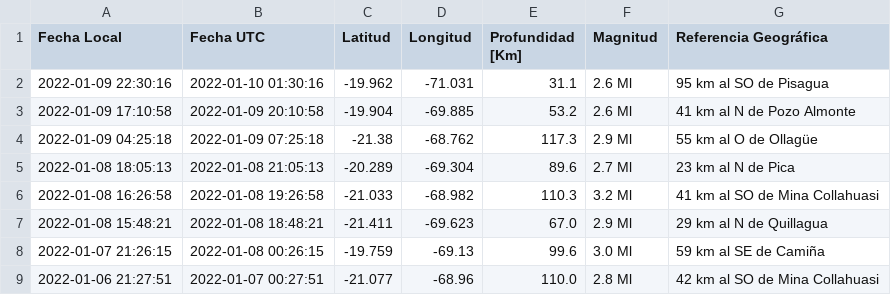
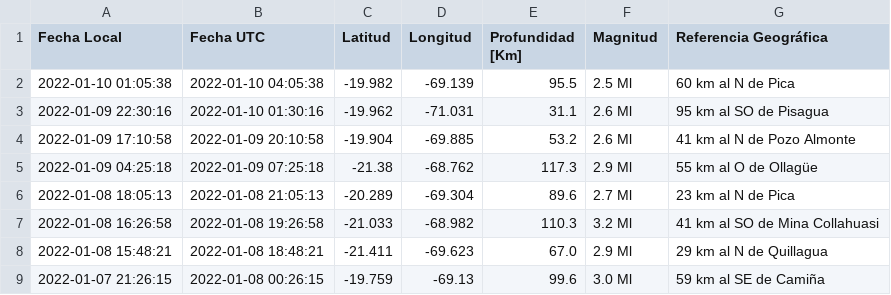
Before and after one commit to brunooviedo/sismosiquique, a CSV file: data_iqq.csv, drawn as a sheet; only a part is shown; the shorter side is filled out with more unchanged rows; the diff names each change by its address in the sheet, - before the commit and + after, or states it on an @@ line.

```diff
--- a/data_iqq.csv
+++ b/data_iqq.csv
+row 2: 2022-01-10 01:05:38 | 2022-01-10 04:05:38 | -19.982 | -69.139 | 95.5 | 2.5 Ml | 60 km al N de Pica
```
Also changed, not shown: data_iquique.csv, 2 other files.
